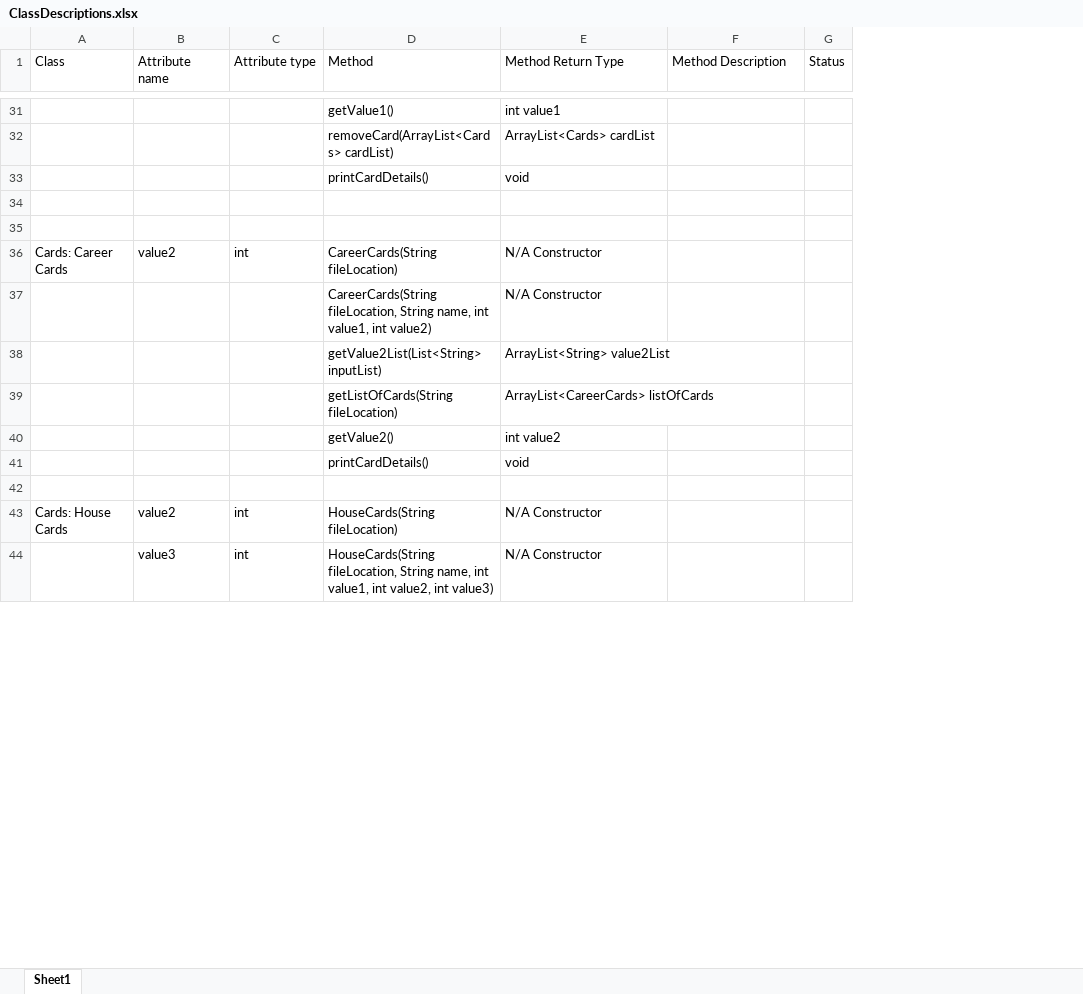
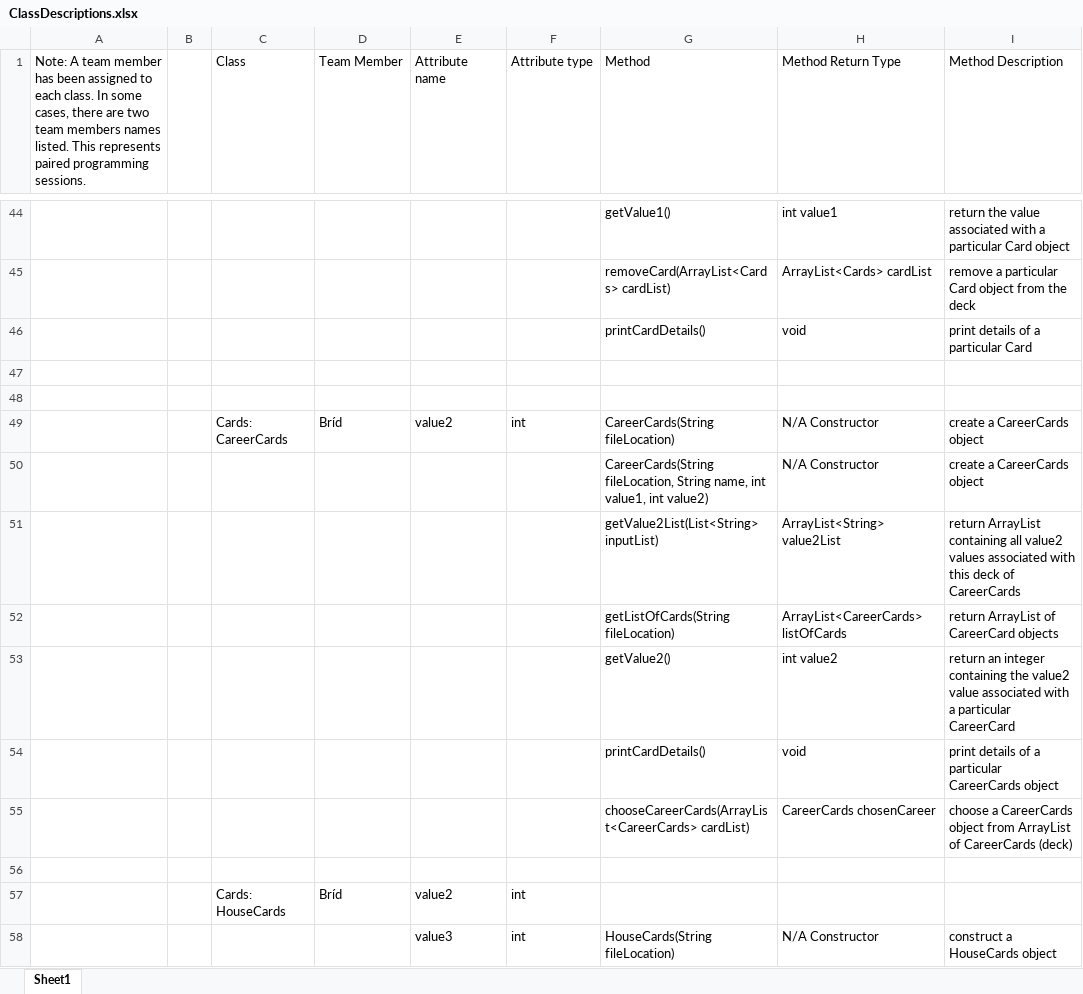
Before and after one commit to barrymulvey/Game_of_Life, an Excel workbook: notes/ClassDescriptions.xlsx, sheet Sheet1, drawn as a sheet; only a part is shown, gaps mark what is left out; values as stored, in another font and other column widths than the file's, no cell formats; removed rows and columns are numbered as before the commit, all else as after; the diff covers the shown part only; the diff names each change by its address in the sheet, - before the commit and + after, or states it on an @@ line.

Commit message:
Updated ToDo list Updated info in JUnitTestDetails excel sheet Updated infor in ClassDescriptions excel sheet Signed-off-by: bridroberts <brid.roberts@ucdconnect.ie>

```diff
--- a/notes/ClassDescriptions.xlsx (sheet Sheet1)
+++ b/notes/ClassDescriptions.xlsx (sheet Sheet1)
+column A, row 1: Note: A team member has been assigned to each class. In some cases, there are two team members names listed. This represents paired programming sessions.
+column B, empty
+column D (Team Member), row 49: Bríd; row 57: Bríd
-column G (Status), empty
-I44 (Method Description): (empty)
+I44 (Method Description): return the value associated with a particular Card object
-I45 (Method Description): (empty)
+I45 (Method Description): remove a particular Card object from the deck
-I46 (Method Description): (empty)
+I46 (Method Description): print details of a particular Card
-C49 (Class): Cards: Career Cards
+C49 (Class): Cards: CareerCards
-I49:I50 (Method Description): (empty)
+I49:I50 (Method Description): create a CareerCards object
-I51 (Method Description): (empty)
+I51 (Method Description): return ArrayList containing all value2 values associated with this deck of CareerCards
-I52 (Method Description): (empty)
+I52 (Method Description): return ArrayList of CareerCard objects
-I53 (Method Description): (empty)
+I53 (Method Description): return an integer containing the value2 value associated with a particular CareerCard
-I54 (Method Description): (empty)
+I54 (Method Description): print details of a particular CareerCards object
+row 55:  |  |  |  |  |  | chooseCareerCards(ArrayList<CareerCards> cardList) | CareerCards chosenCareer | choose a CareerCards object from ArrayList of CareerCards (deck)
-C57 (Class): Cards: House Cards
+C57 (Class): Cards: HouseCards
-G57 (Method): HouseCards(String fileLocation)
+G57 (Method): (empty)
-H57 (Method Return Type): N/A Constructor
+H57 (Method Return Type): (empty)
-G58 (Method): HouseCards(String fileLocation, String name, int value1, int value2, int value3)
+G58 (Method): HouseCards(String fileLocation)
-I58 (Method Description): (empty)
+I58 (Method Description): construct a HouseCards object
```
Also changed, not shown: 63 added rows, 8 removed rows and 58 edited cells elsewhere in this sheet, cell formats, 3 other files.
